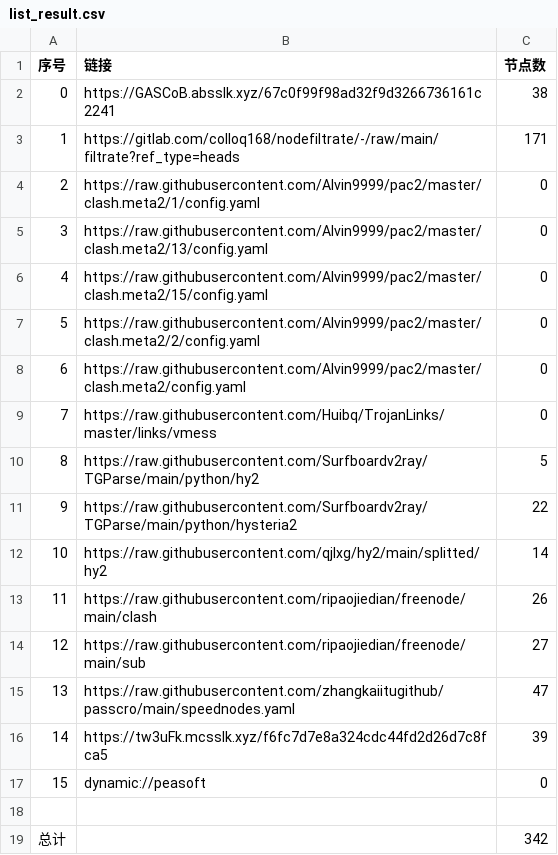
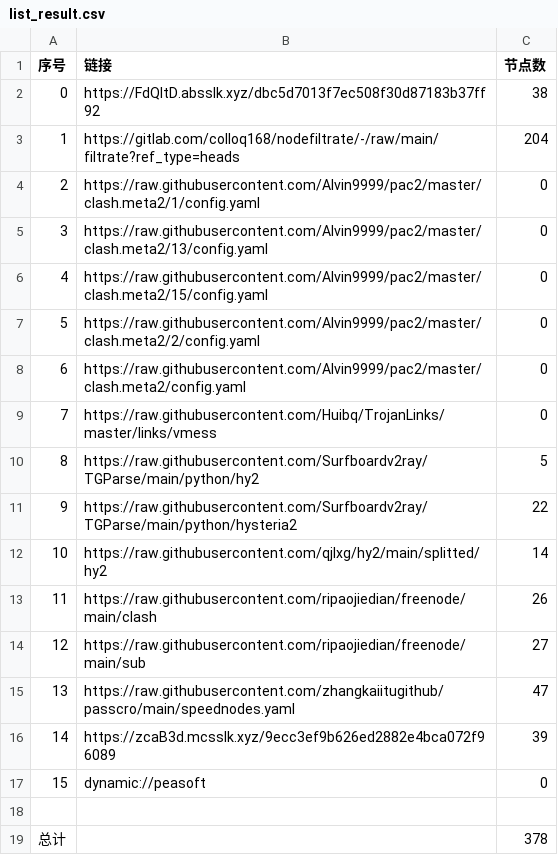
Before and after one commit to wokaotianshi123/NoMoreWalls, a CSV file: list_result.csv, drawn as a sheet.

```diff
--- a/list_result.csv
+++ b/list_result.csv
@@ -1,4 +1,4 @@
 序号,链接,节点数
-0,https://GASCoB.absslk.xyz/67c0f99f98ad32f9d3266736161c2241,38
-1,https://gitlab.com/colloq168/nodefiltrate/-/raw/main/filtrate?ref_type=heads,171
+0,https://FdQltD.absslk.xyz/dbc5d7013f7ec508f30d87183b37ff92,38
+1,https://gitlab.com/colloq168/nodefiltrate/-/raw/main/filtrate?ref_type=heads,204
 2,https://raw.githubusercontent.com/Alvin9999/pac2/master/clash.meta2/1/config.yaml,0
@@ -15,5 +15,5 @@
 13,https://raw.githubusercontent.com/zhangkaiitugithub/passcro/main/speednodes.yaml,47
-14,https://tw3uFk.mcsslk.xyz/f6fc7d7e8a324cdc44fd2d26d7c8fca5,39
+14,https://zcaB3d.mcsslk.xyz/9ecc3ef9b626ed2882e4bca072f96089,39
 15,dynamic://peasoft,0
 
-总计,,342
+总计,,378
```
Also changed, not shown: 29 other files.
